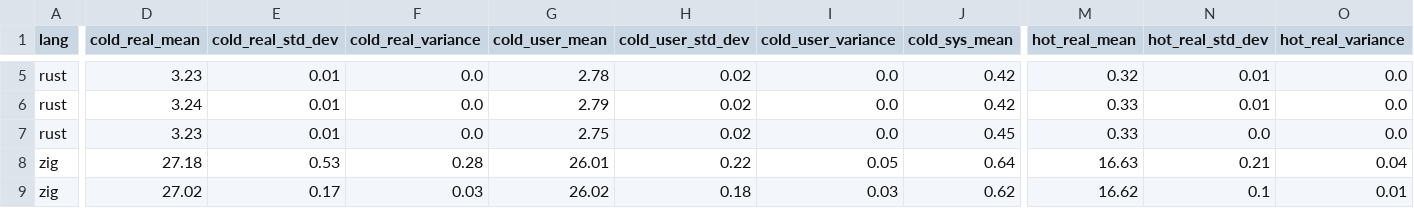
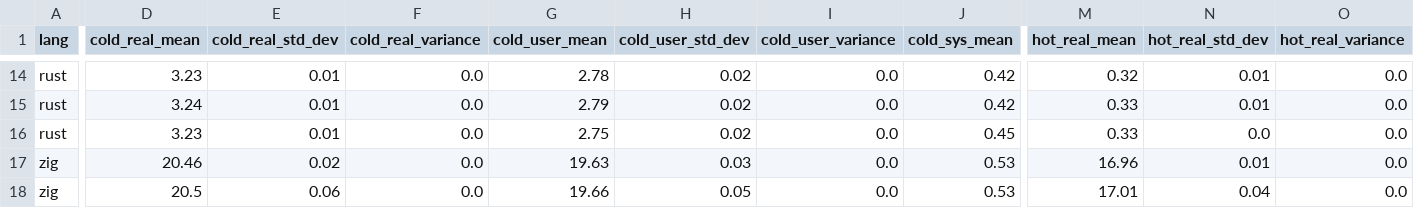
Before and after one commit to thomasisebeck/Research, a CSV file: build_times_all.csv, drawn as a sheet; only a part is shown, gaps mark what is left out; addresses are those after the commit; the diff covers the shown part only; the diff names each change by its address in the sheet, - before the commit and + after, or states it on an @@ line.

```diff
--- a/build_times_all.csv
+++ b/build_times_all.csv
-D17 (cold_real_mean): 27.18
+D17 (cold_real_mean): 20.46
-E17 (cold_real_std_dev): 0.53
+E17 (cold_real_std_dev): 0.02
-F17 (cold_real_variance): 0.28
+F17 (cold_real_variance): 0.0
-G17 (cold_user_mean): 26.01
+G17 (cold_user_mean): 19.63
-H17 (cold_user_std_dev): 0.22
+H17 (cold_user_std_dev): 0.03
-I17 (cold_user_variance): 0.05
+I17 (cold_user_variance): 0.0
-J17 (cold_sys_mean): 0.64
+J17 (cold_sys_mean): 0.53
-M17 (hot_real_mean): 16.63
+M17 (hot_real_mean): 16.96
-N17 (hot_real_std_dev): 0.21
+N17 (hot_real_std_dev): 0.01
-O17 (hot_real_variance): 0.04
+O17 (hot_real_variance): 0.0
-D18 (cold_real_mean): 27.02
+D18 (cold_real_mean): 20.5
-E18 (cold_real_std_dev): 0.17
+E18 (cold_real_std_dev): 0.06
-F18 (cold_real_variance): 0.03
+F18 (cold_real_variance): 0.0
-G18 (cold_user_mean): 26.02
+G18 (cold_user_mean): 19.66
-H18 (cold_user_std_dev): 0.18
+H18 (cold_user_std_dev): 0.05
-I18 (cold_user_variance): 0.03
+I18 (cold_user_variance): 0.0
-J18 (cold_sys_mean): 0.62
+J18 (cold_sys_mean): 0.53
-M18 (hot_real_mean): 16.62
+M18 (hot_real_mean): 17.01
-N18 (hot_real_std_dev): 0.1
+N18 (hot_real_std_dev): 0.04
-O18 (hot_real_variance): 0.01
+O18 (hot_real_variance): 0.0
```
Also changed, not shown: 3 added rows, 3 removed rows, 6 moved rows and 20 edited cells elsewhere in this file, runtime_times_all.csv, zig/build_times.csv, 3 other files.
